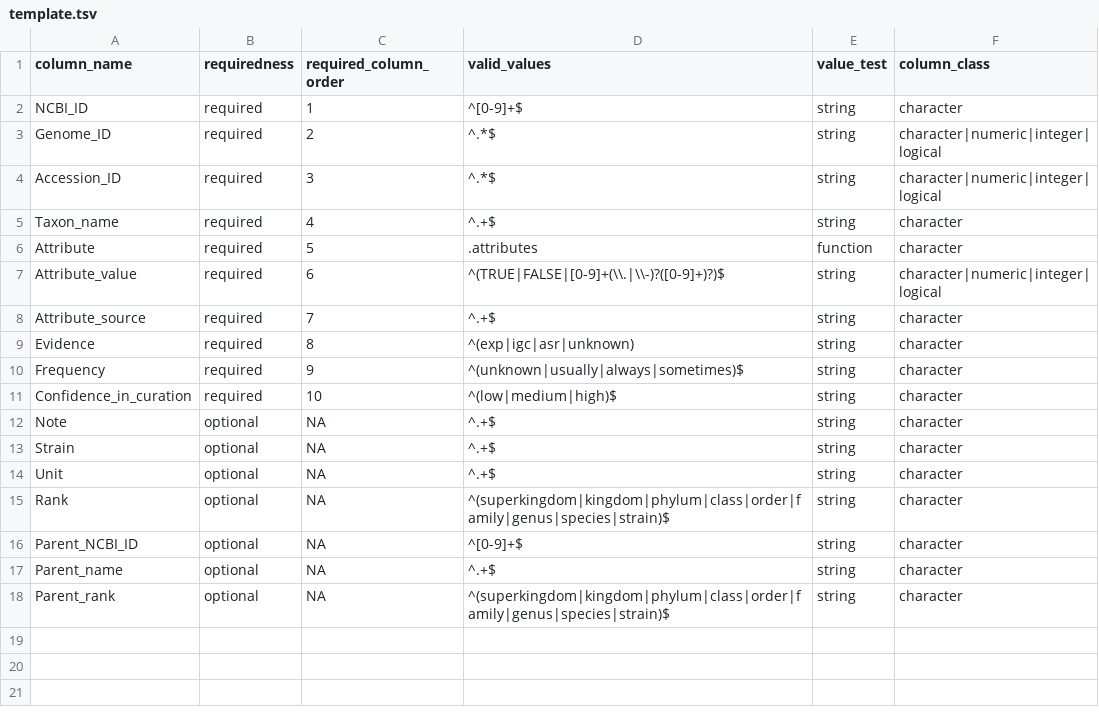
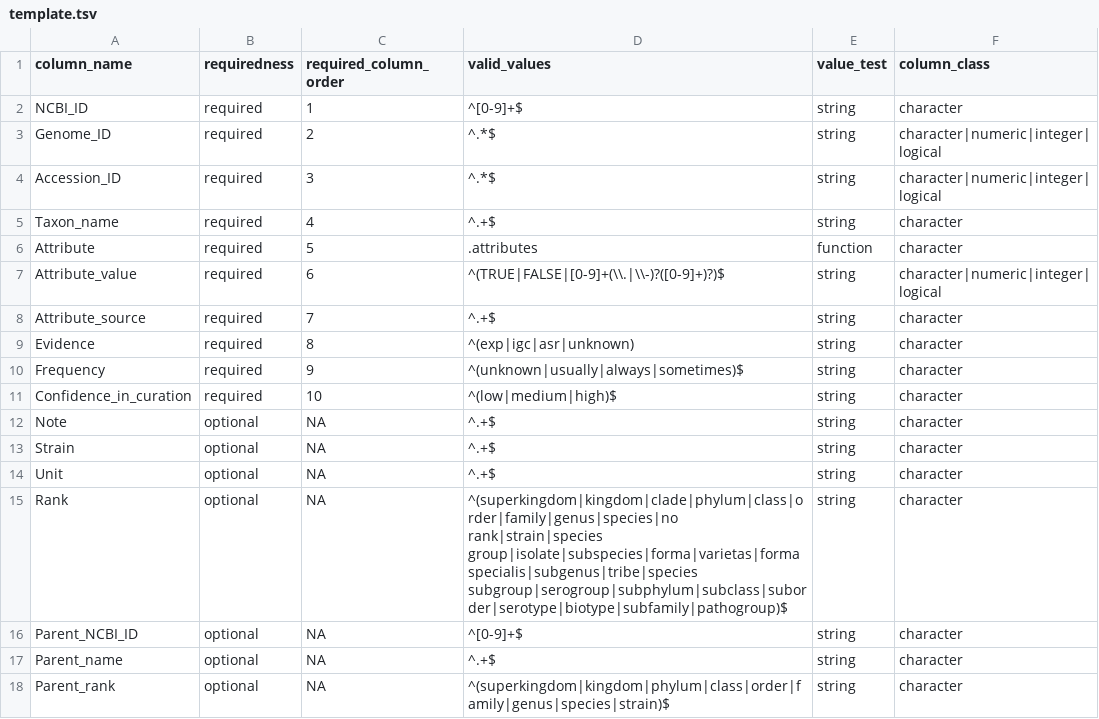
Before and after one commit to waldronlab/bugphyzz, a TSV file: inst/extdata/template.tsv, drawn as a sheet.

Commit message:
add valid ranks to Rank

```diff
--- a/inst/extdata/template.tsv
+++ b/inst/extdata/template.tsv
@@ -14,3 +14,3 @@ Strain	optional	NA	^.+$	string	character
 Unit	optional	NA	^.+$	string	character
-Rank	optional	NA	^(superkingdom|kingdom|phylum|class|order|family|genus|species|strain)$	string	character
+Rank	optional	NA	^(superkingdom|kingdom|clade|phylum|class|order|family|genus|species|no rank|strain|species group|isolate|subspecies|forma|varietas|forma specialis|subgenus|tribe|species subgroup|serogroup|subphylum|subclass|suborder|serotype|biotype|subfamily|pathogroup)$	string	character
 Parent_NCBI_ID	optional	NA	^[0-9]+$	string	character
```
